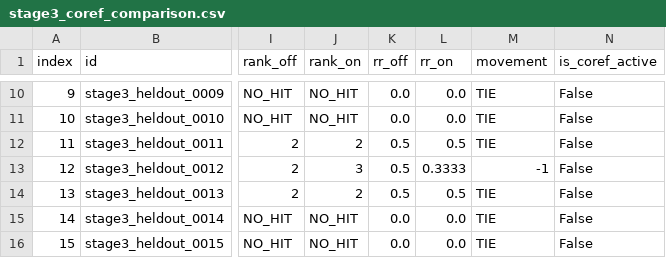
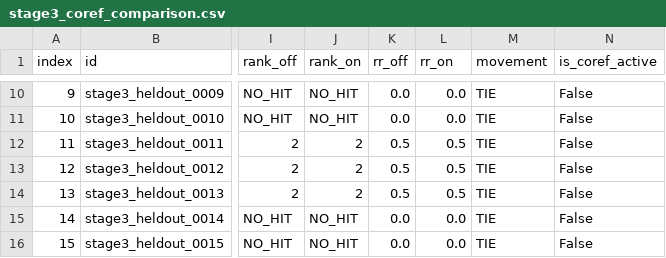
Before and after one commit to CRIMSON070/llm_new, a CSV file: outputs/experiments/experiment_coreference_benchmark/stage3_coref_comparison.csv, drawn as a sheet; only a part is shown, gaps mark what is left out; the diff covers the shown part only; the diff names each change by its address in the sheet, - before the commit and + after, or states it on an @@ line.

```diff
--- a/outputs/experiments/experiment_coreference_benchmark/stage3_coref_comparison.csv
+++ b/outputs/experiments/experiment_coreference_benchmark/stage3_coref_comparison.csv
-J13 (rank_on): 3
+J13 (rank_on): 2
-L13 (rr_on): 0.3333
+L13 (rr_on): 0.5
-M13 (movement): -1
+M13 (movement): TIE
```
Also changed, not shown: 52 edited cells elsewhere in this file, outputs/experiments/experiment_coreference_benchmark/financebench_coref_comparison.csv, 5 other files.
